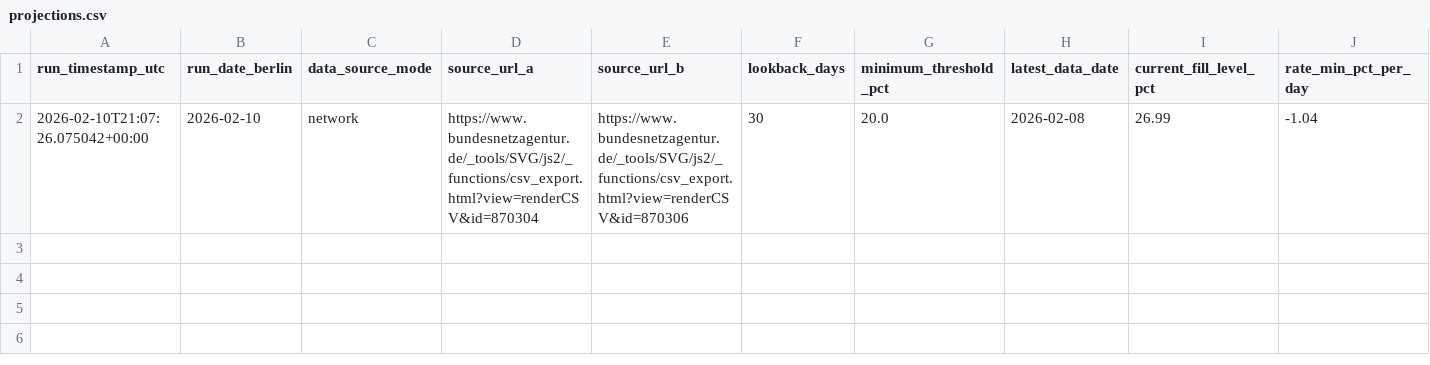
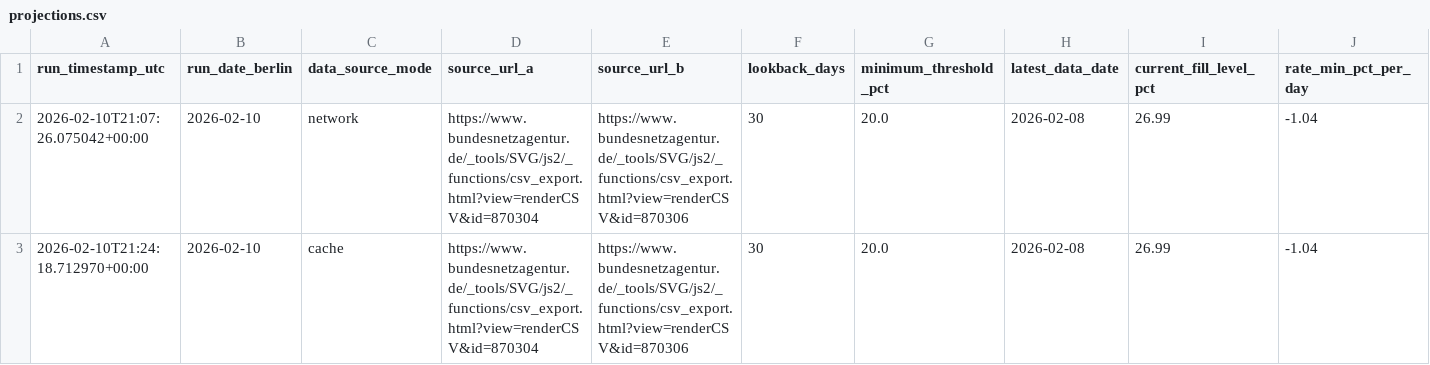
Before and after one commit to volzinnovation/de-gas-storage-tracker-bnetza, a CSV file: data/projections.csv, drawn as a sheet; only a part is shown; rows hold the shown columns only; the diff names each change by its address in the sheet, - before the commit and + after, or states it on an @@ line.

```diff
--- a/data/projections.csv
+++ b/data/projections.csv
+row 3: 2026-02-10T21:24:18.712970+00:00 | 2026-02-10 | cache | https://www.bundesnetzagentur.de/_tools/SVG/js2/_functions/csv_export.html?view=renderCSV&id=870304 | https://www.bundesnetzagentur.de/_tools/SVG/js2/_functions/csv_export.html?view=renderCSV&id=870306 | 30 | 20.0 | 2026-02-08 | 26.99 | -1.04
```
Also changed, not shown: 3 other files.
